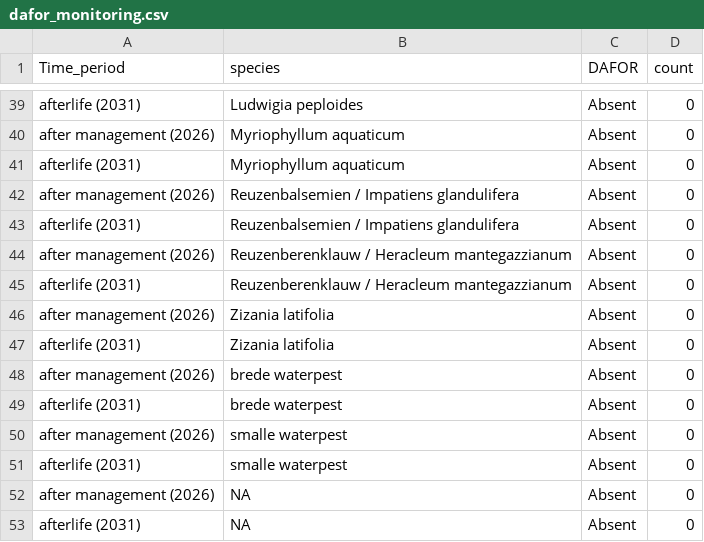
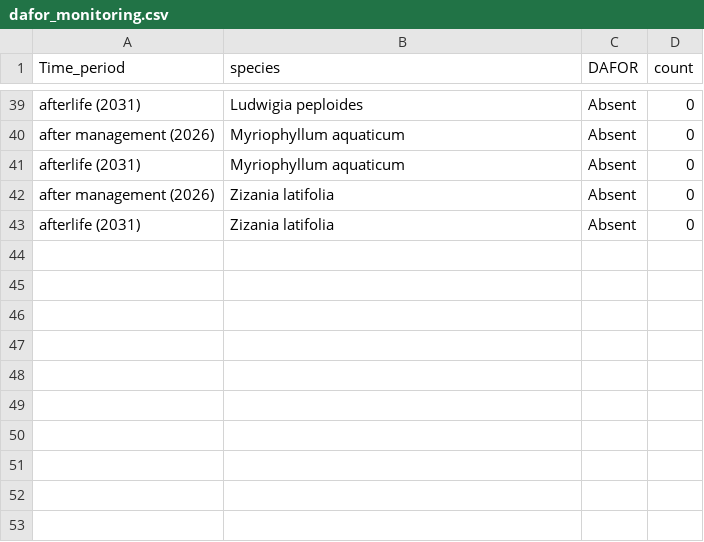
Before and after one commit to inbo/riparias-prep, a CSV file: data/interim/dafor_monitoring.csv, drawn as a sheet; only a part is shown, gaps mark what is left out; removed rows and columns are numbered as before the commit, all else as after; the diff covers the shown part only; the diff names each change by its address in the sheet, - before the commit and + after, or states it on an @@ line.

```diff
--- a/data/interim/dafor_monitoring.csv
+++ b/data/interim/dafor_monitoring.csv
-row 42: after management (2026) | Reuzenbalsemien / Impatiens glandulifera | Absent | 0
-row 43: afterlife (2031) | Reuzenbalsemien / Impatiens glandulifera | Absent | 0
-row 44: after management (2026) | Reuzenberenklauw / Heracleum mantegazzianum | Absent | 0
-row 45: afterlife (2031) | Reuzenberenklauw / Heracleum mantegazzianum | Absent | 0
-row 48: after management (2026) | brede waterpest | Absent | 0
-row 49: afterlife (2031) | brede waterpest | Absent | 0
-row 50: after management (2026) | smalle waterpest | Absent | 0
-row 51: afterlife (2031) | smalle waterpest | Absent | 0
-row 52: after management (2026) | NA | Absent | 0
-row 53: afterlife (2031) | NA | Absent | 0
```
Also changed, not shown: 15 added rows, 15 removed rows, 2 moved rows and 8 edited cells elsewhere in this file, 2 other files.
